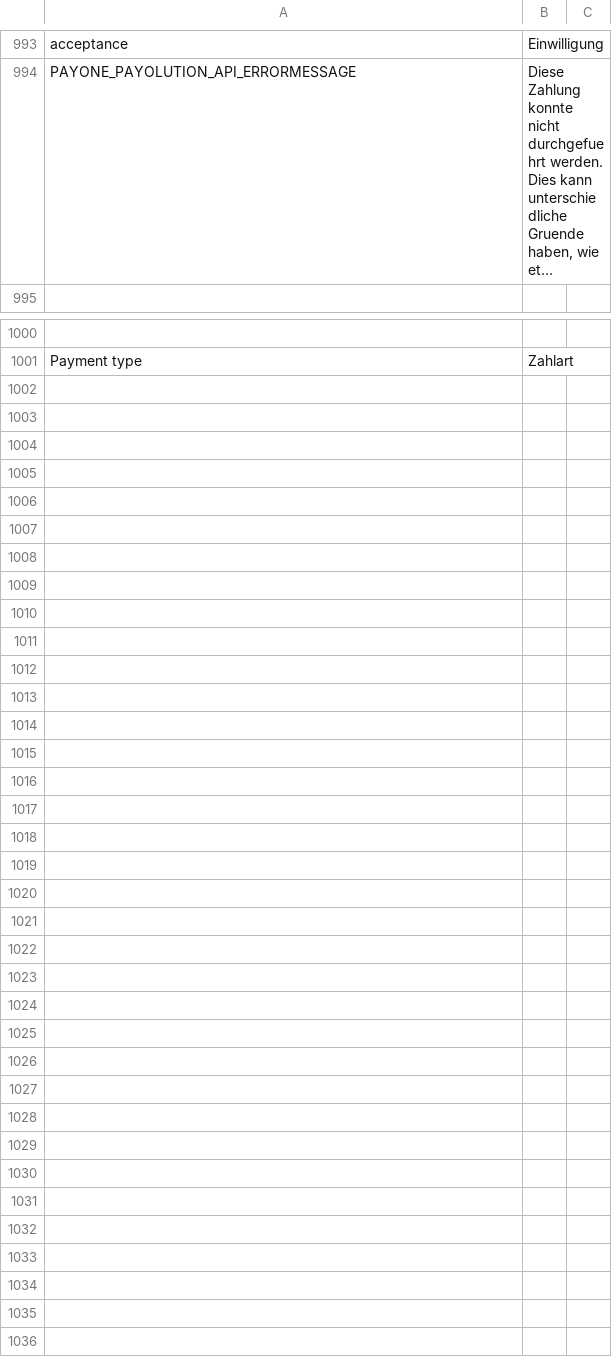
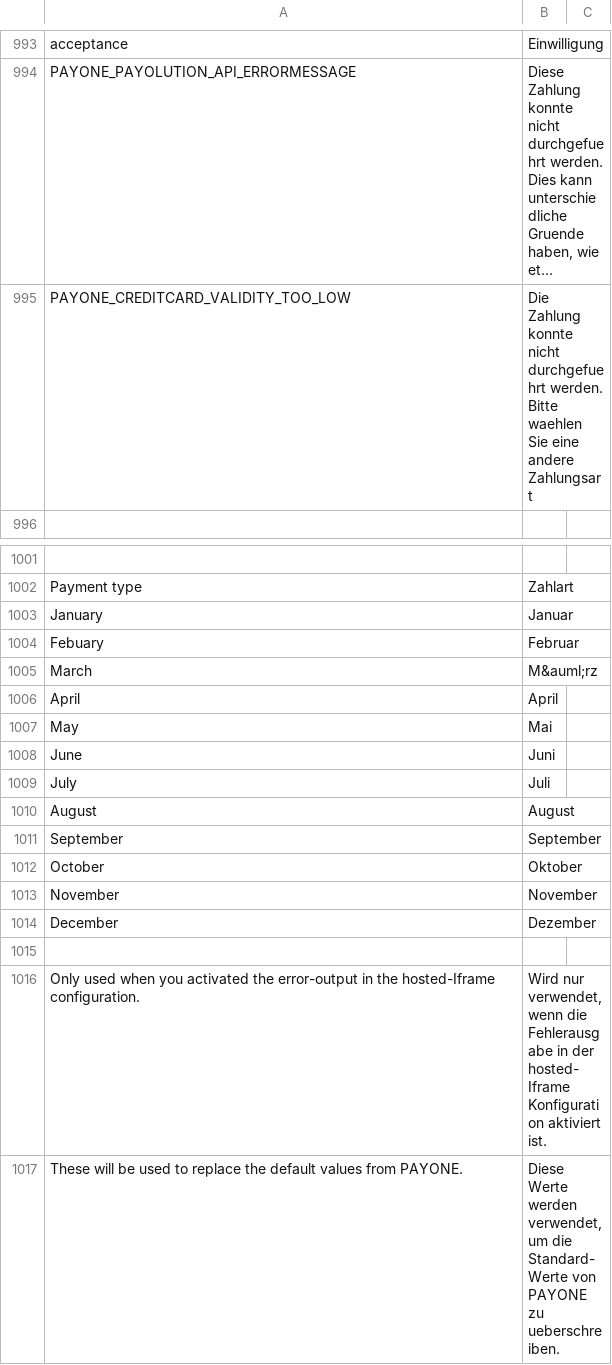
Before and after one commit to PAYONE-GmbH/magento-1, a CSV file: app/locale/de_DE/Payone_Core.csv, drawn as a sheet; only a part is shown, gaps mark what is left out; long unchanged cells end in …; the diff names each change by its address in the sheet, - before the commit and + after, or states it on an @@ line.

Commit message:
Extended hosted Iframe creditcard functionality

```diff
--- a/app/locale/de_DE/Payone_Core.csv
+++ b/app/locale/de_DE/Payone_Core.csv
+row 995: PAYONE_CREDITCARD_VALIDITY_TOO_LOW | Die Zahlung konnte nicht durchgefuehrt werden. Bitte waehlen Sie eine andere Zahlungsart
+row 1003: January | Januar
+row 1004: Febuary | Februar
+row 1005: March | M&auml;rz
+row 1006: April | April
+row 1007: May | Mai
+row 1008: June | Juni
+row 1009: July | Juli
+row 1010: August | August
+row 1011: September | September
+row 1012: October | Oktober
+row 1013: November | November
+row 1014: December | Dezember
+row 1015: (empty)
+row 1016: Only used when you activated the error-output in the hosted-Iframe configuration. | Wird nur verwendet, wenn die Fehlerausgabe in der hosted-Iframe Konfiguration aktiviert ist.
+row 1017: These will be used to replace the default values from PAYONE. | Diese Werte werden verwendet, um die Standard-Werte von PAYONE zu ueberschreiben.
```
Also changed, not shown: app/locale/en_US/Payone_Core.csv, 22 other files.
